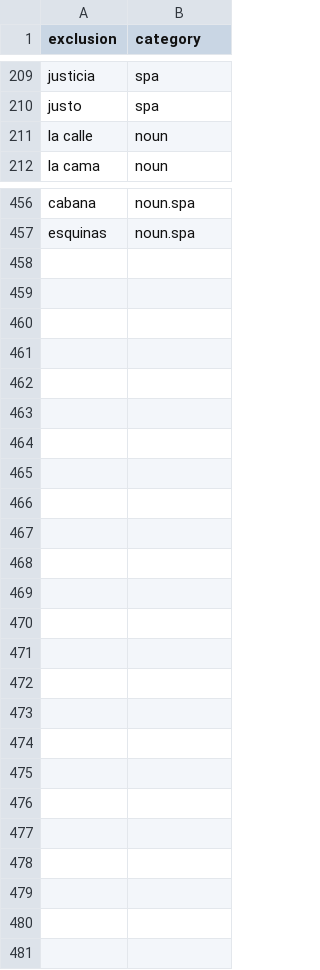
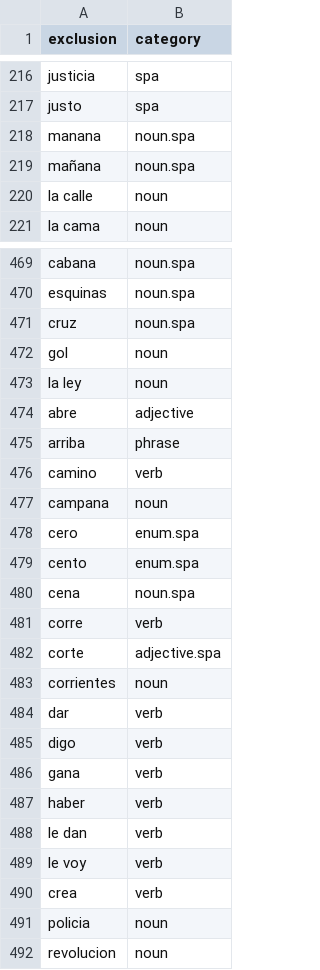
Before and after one commit to OpenSextant/Xponents, a CSV file: solr/solr4/gazetteer/conf/filters/non-placenames,spa.csv, drawn as a sheet; only a part is shown, gaps mark what is left out; the diff covers the shown part only.

```diff
--- a/solr/solr4/gazetteer/conf/filters/non-placenames,spa.csv
+++ b/solr/solr4/gazetteer/conf/filters/non-placenames,spa.csv
@@ -210,2 +217,4 @@ justicia,spa
 justo,spa
+manana,noun.spa
+mañana,noun.spa
 la calle,noun
@@ -457 +470,23 @@ cabana,noun.spa
 esquinas,noun.spa
+cruz,noun.spa
+gol,noun
+la ley,noun
+abre,adjective
+arriba,phrase
+camino,verb
+campana,noun
+cero,enum.spa
+cento,enum.spa
+cena,noun.spa
+corre,verb
+corte,adjective.spa
+corrientes,noun
+dar,verb
+digo,verb
+gana,verb
+haber,verb
+le dan,verb
+le voy,verb
+crea,verb
+policia,noun
+revolucion,noun
```
Also changed, not shown: 12 added rows and 1 removed row elsewhere in this file, solr/solr4/gazetteer/conf/filters/nationalities.csv, solr/solr4/gazetteer/conf/filters/non-placenames,acronym.csv, 2 other files.
